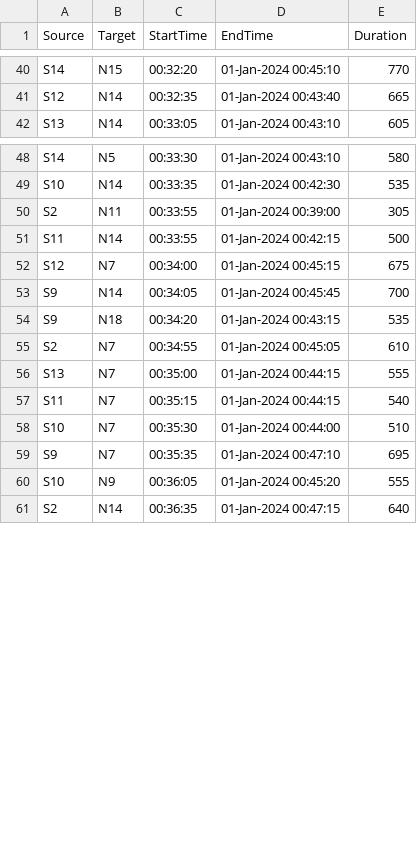
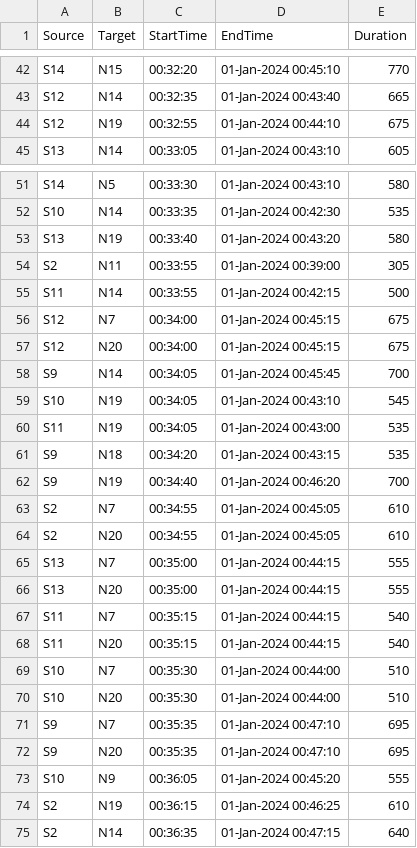
Before and after one commit to mouadja02/Real-Time-DtS-IoT-Connectivity-Internship, a CSV file: P3-Simulation_Tests/access_intervals.csv, drawn as a sheet; only a part is shown, gaps mark what is left out; the diff covers the shown part only.

```diff
--- a/P3-Simulation_Tests/access_intervals.csv
+++ b/P3-Simulation_Tests/access_intervals.csv
@@ -41,2 +43,3 @@ S14,N15,00:32:20,01-Jan-2024 00:45:10,770
 S12,N14,00:32:35,01-Jan-2024 00:43:40,665
+S12,N19,00:32:55,01-Jan-2024 00:44:10,675
 S13,N14,00:33:05,01-Jan-2024 00:43:10,605
@@ -49,2 +52,3 @@ S14,N5,00:33:30,01-Jan-2024 00:43:10,580
 S10,N14,00:33:35,01-Jan-2024 00:42:30,535
+S13,N19,00:33:40,01-Jan-2024 00:43:20,580
 S2,N11,00:33:55,01-Jan-2024 00:39:00,305
@@ -52,10 +56,20 @@ S11,N14,00:33:55,01-Jan-2024 00:42:15,500
 S12,N7,00:34:00,01-Jan-2024 00:45:15,675
+S12,N20,00:34:00,01-Jan-2024 00:45:15,675
 S9,N14,00:34:05,01-Jan-2024 00:45:45,700
+S10,N19,00:34:05,01-Jan-2024 00:43:10,545
+S11,N19,00:34:05,01-Jan-2024 00:43:00,535
 S9,N18,00:34:20,01-Jan-2024 00:43:15,535
+S9,N19,00:34:40,01-Jan-2024 00:46:20,700
 S2,N7,00:34:55,01-Jan-2024 00:45:05,610
+S2,N20,00:34:55,01-Jan-2024 00:45:05,610
 S13,N7,00:35:00,01-Jan-2024 00:44:15,555
+S13,N20,00:35:00,01-Jan-2024 00:44:15,555
 S11,N7,00:35:15,01-Jan-2024 00:44:15,540
+S11,N20,00:35:15,01-Jan-2024 00:44:15,540
 S10,N7,00:35:30,01-Jan-2024 00:44:00,510
+S10,N20,00:35:30,01-Jan-2024 00:44:00,510
 S9,N7,00:35:35,01-Jan-2024 00:47:10,695
+S9,N20,00:35:35,01-Jan-2024 00:47:10,695
 S10,N9,00:36:05,01-Jan-2024 00:45:20,555
+S2,N19,00:36:15,01-Jan-2024 00:46:25,610
 S2,N14,00:36:35,01-Jan-2024 00:47:15,640
```
Also changed, not shown: 9 added rows elsewhere in this file, 2 other files.
